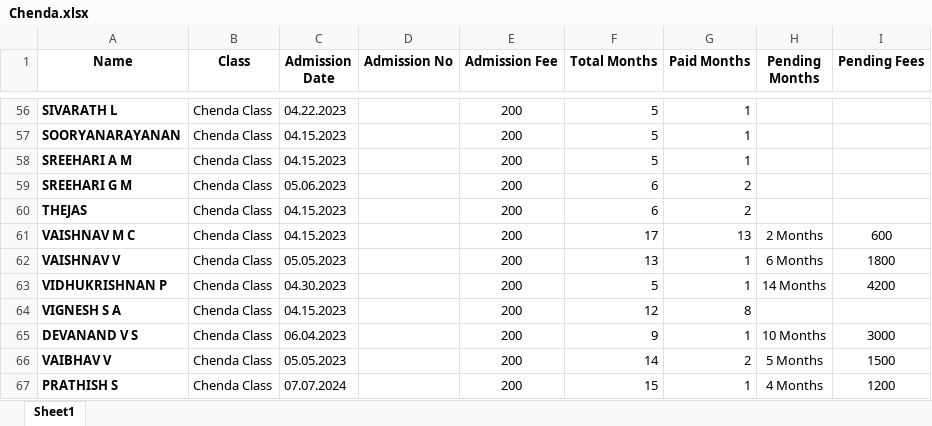
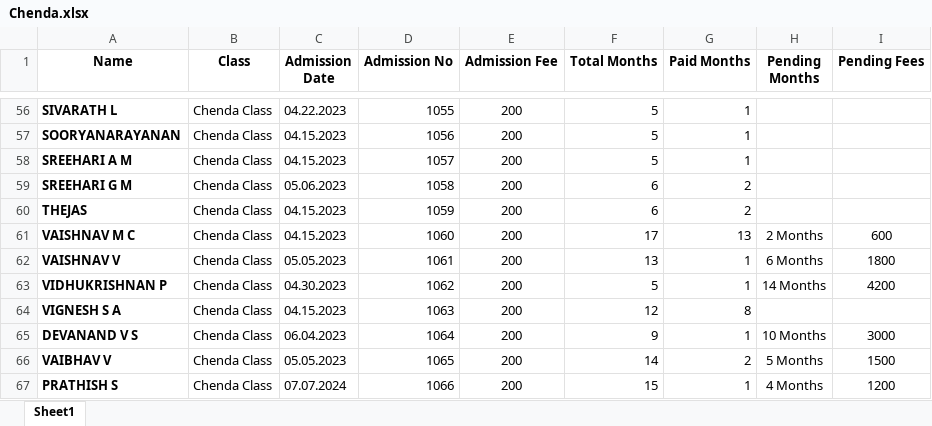
Before and after one commit to Rahulkrishnanj/Chendaclass, an Excel workbook: Chenda.xlsx, sheet Sheet1, drawn as a sheet; only a part is shown, gaps mark what is left out; values as stored, in another font and other column widths than the file's, no borders; the diff covers the shown part only; the diff names each change by its address in the sheet, - before the commit and + after, or states it on an @@ line.

```diff
--- a/Chenda.xlsx (sheet Sheet1)
+++ b/Chenda.xlsx (sheet Sheet1)
-D56 (Admission No): (empty)
+D56 (Admission No): 1055
-D57 (Admission No): (empty)
+D57 (Admission No): 1056
-D58 (Admission No): (empty)
+D58 (Admission No): 1057
-D59 (Admission No): (empty)
+D59 (Admission No): 1058
-D60 (Admission No): (empty)
+D60 (Admission No): 1059
-D61 (Admission No): (empty)
+D61 (Admission No): 1060
-D62 (Admission No): (empty)
+D62 (Admission No): 1061
-D63 (Admission No): (empty)
+D63 (Admission No): 1062
-D64 (Admission No): (empty)
+D64 (Admission No): 1063
-D65 (Admission No): (empty)
+D65 (Admission No): 1064
-D66 (Admission No): (empty)
+D66 (Admission No): 1065
-D67 (Admission No): (empty)
+D67 (Admission No): 1066
```
Also changed, not shown: 54 edited cells elsewhere in this sheet.
